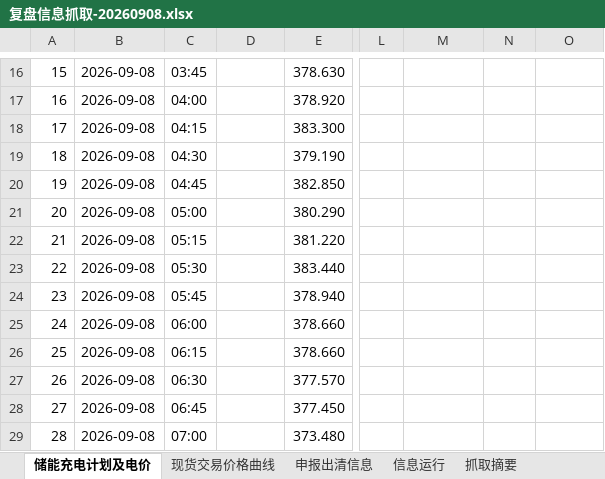
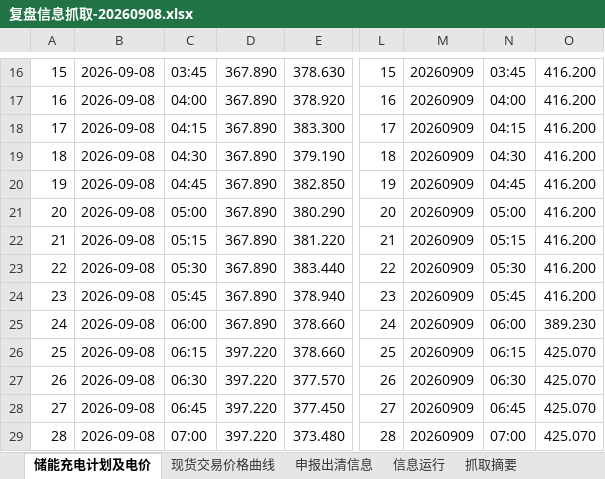
Before and after one commit to arliu633-glitch/hb-price-chart-public, an Excel workbook: review-results/复盘信息抓取-20260908.xlsx, sheet 储能充电计划及电价, drawn as a sheet; only a part is shown, gaps mark what is left out; values as stored, in another font and other column widths than the file's, no borders; the diff covers the shown part only; the diff names each change by its address in the sheet, - before the commit and + after, or states it on an @@ line.

```diff
--- a/review-results/复盘信息抓取-20260908.xlsx (sheet 储能充电计划及电价)
+++ b/review-results/复盘信息抓取-20260908.xlsx (sheet 储能充电计划及电价)
-D16:D25: (empty)
+D16:D25: 367.890
-L16: (empty)
+L16: 15
-M16:M29: (empty)
+M16:M29: 20260909
-N16: (empty)
+N16: 03:45
-O16:O24: (empty)
+O16:O24: 416.200
-L17: (empty)
+L17: 16
-N17: (empty)
+N17: 04:00
-L18: (empty)
+L18: 17
-N18: (empty)
+N18: 04:15
-L19: (empty)
+L19: 18
-N19: (empty)
+N19: 04:30
-L20: (empty)
+L20: 19
-N20: (empty)
+N20: 04:45
-L21: (empty)
+L21: 20
-N21: (empty)
+N21: 05:00
-L22: (empty)
+L22: 21
-N22: (empty)
+N22: 05:15
-L23: (empty)
+L23: 22
-N23: (empty)
+N23: 05:30
-L24: (empty)
+L24: 23
-N24: (empty)
+N24: 05:45
-L25: (empty)
+L25: 24
-N25: (empty)
+N25: 06:00
-O25: (empty)
+O25: 389.230
-D26:D29: (empty)
+D26:D29: 397.220
-L26: (empty)
+L26: 25
-N26: (empty)
+N26: 06:15
-O26:O29: (empty)
+O26:O29: 425.070
-L27: (empty)
+L27: 26
-N27: (empty)
+N27: 06:30
-L28: (empty)
+L28: 27
-N28: (empty)
+N28: 06:45
-L29: (empty)
+L29: 28
-N29: (empty)
+N29: 07:00
```
Also changed, not shown: 410 edited cells elsewhere in this sheet, sheet 抓取摘要, review-results/河北实时运行及市场出清数据-20260908.xlsx, 3 other files.
